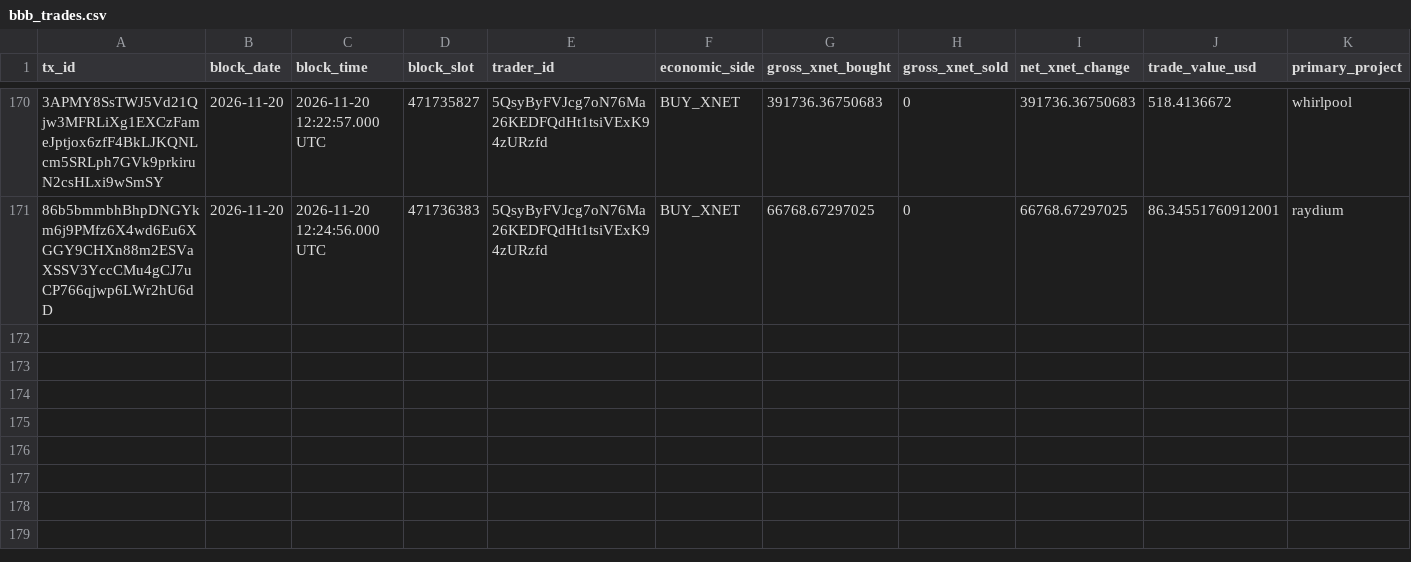
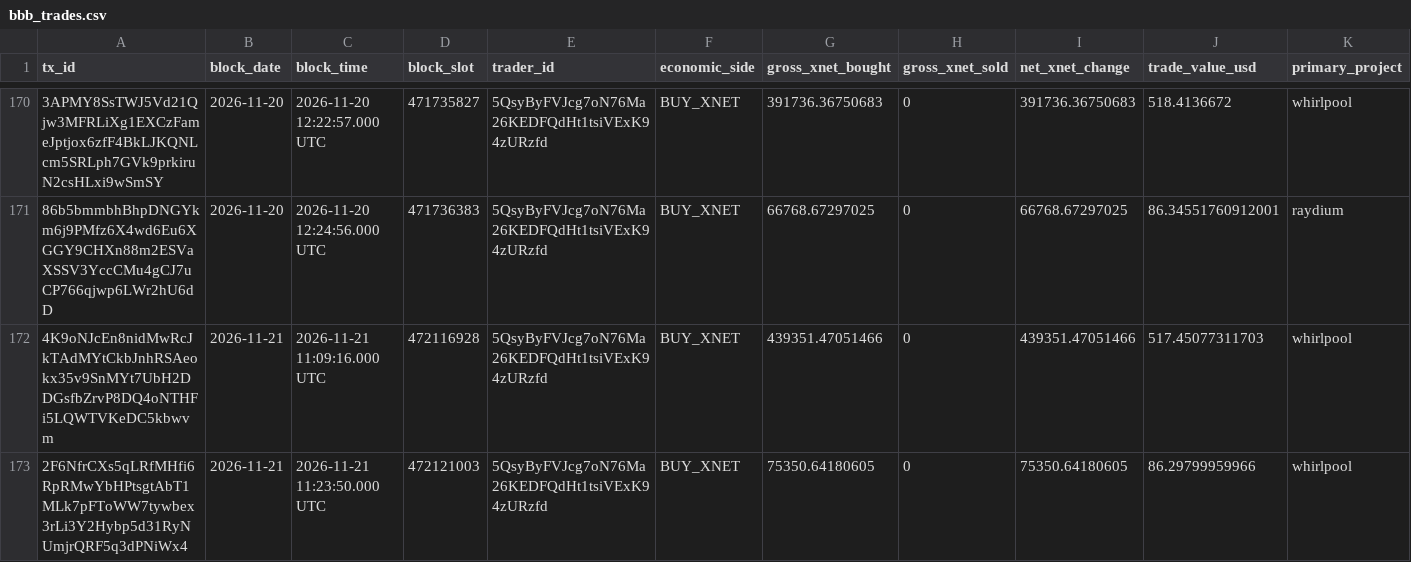
Before and after one commit to xnet-community-data/xnet-data-integration, a CSV file: data/canonical/bbb_trades.csv, drawn as a sheet; only a part is shown, gaps mark what is left out; rows hold the shown columns only; the diff names each change by its address in the sheet, - before the commit and + after, or states it on an @@ line.

Commit message:
Publish XNET live state (full)

```diff
--- a/data/canonical/bbb_trades.csv
+++ b/data/canonical/bbb_trades.csv
+row 172: 4K9oNJcEn8nidMwRcJkTAdMYtCkbJnhRSAeokx35v9SnMYt7UbH2DDGsfbZrvP8DQ4oNTHFi5LQWTVKeDC5kbwvm | 2026-11-21 | 2026-11-21 11:09:16.000 UTC | 472116928 | 5QsyByFVJcg7oN76Ma26KEDFQdHt1tsiVExK94zURzfd | BUY_XNET | 439351.47051466 | 0 | 439351.47051466 | 517.45077311703 | whirlpool
+row 173: 2F6NfrCXs5qLRfMHfi6RpRMwYbHPtsgtAbT1MLk7pFToWW7tywbex3rLi3Y2Hybp5d31RyNUmjrQRF5q3dPNiWx4 | 2026-11-21 | 2026-11-21 11:23:50.000 UTC | 472121003 | 5QsyByFVJcg7oN76Ma26KEDFQdHt1tsiVExK94zURzfd | BUY_XNET | 75350.64180605 | 0 | 75350.64180605 | 86.29799959966 | whirlpool
```
Also changed, not shown: data/derived/bbb_trades_daily.csv, 16 other files.
